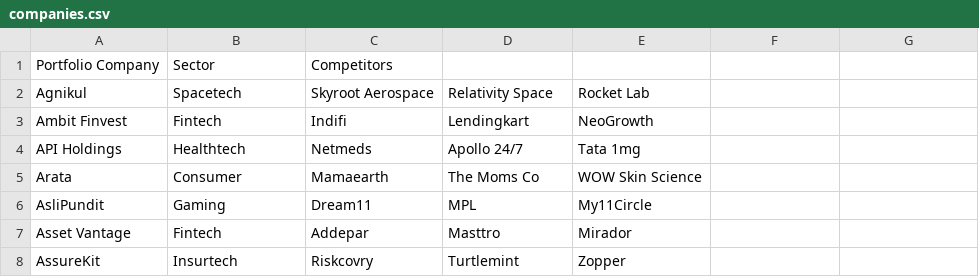
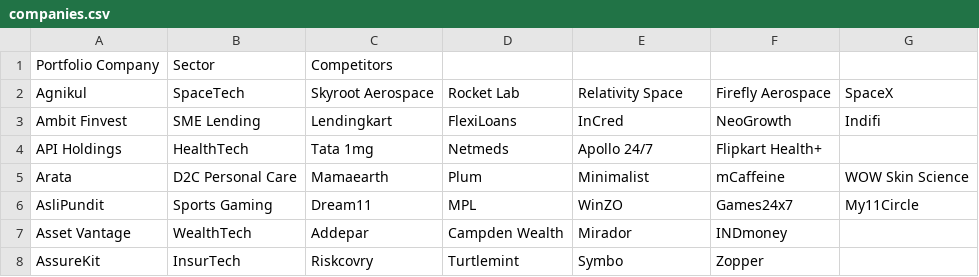
Before and after one commit to prabodh256/JJFO-News-Bulletin, a CSV file: companies.csv, drawn as a sheet; only a part is shown; the diff covers the shown part only.

```diff
--- a/companies.csv
+++ b/companies.csv
@@ -1,8 +1,8 @@
 Portfolio Company,Sector,Competitors
-Agnikul,Spacetech,Skyroot Aerospace,Relativity Space,Rocket Lab
-Ambit Finvest,Fintech,Indifi,Lendingkart,NeoGrowth
-API Holdings,Healthtech,Netmeds,Apollo 24/7,Tata 1mg
-Arata,Consumer,Mamaearth,The Moms Co,WOW Skin Science
-AsliPundit,Gaming,Dream11,MPL,My11Circle
-Asset Vantage,Fintech,Addepar,Masttro,Mirador
-AssureKit,Insurtech,Riskcovry,Turtlemint,Zopper
+Agnikul,SpaceTech,Skyroot Aerospace,Rocket Lab,Relativity Space,Firefly Aerospace,SpaceX
+Ambit Finvest,SME Lending,Lendingkart,FlexiLoans,InCred,NeoGrowth,Indifi
+API Holdings,HealthTech,Tata 1mg,Netmeds,Apollo 24/7,Flipkart Health+
+Arata,D2C Personal Care,Mamaearth,Plum,Minimalist,mCaffeine,WOW Skin Science
+AsliPundit,Sports Gaming,Dream11,MPL,WinZO,Games24x7,My11Circle
+Asset Vantage,WealthTech,Addepar,Campden Wealth,Mirador,INDmoney
+AssureKit,InsurTech,Riskcovry,Turtlemint,Symbo,Zopper
```
Also changed, not shown: 3 added rows, 3 removed rows and 125 edited cells elsewhere in this file, 1 other file.
